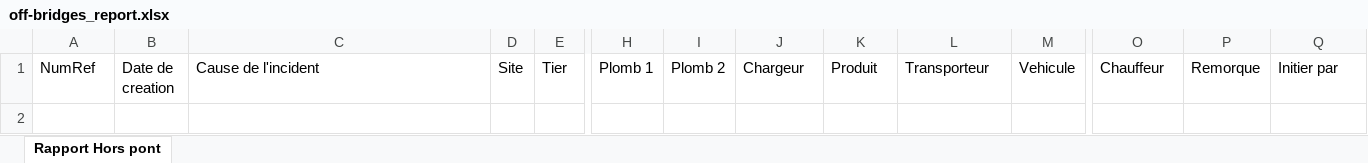
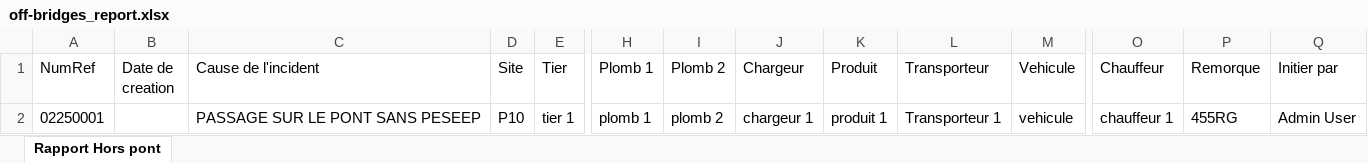
Before and after one commit to tsdcloud/Incident-Manager, an Excel workbook: exports/off-bridges_report.xlsx, sheet Rapport Hors pont, drawn as a sheet; only a part is shown, gaps mark what is left out; values as stored, in another font and other column widths than the file's, no borders; rows hold the shown columns only; the diff names each change by its address in the sheet, - before the commit and + after, or states it on an @@ line.

```diff
--- a/exports/off-bridges_report.xlsx (sheet Rapport Hors pont)
+++ b/exports/off-bridges_report.xlsx (sheet Rapport Hors pont)
+row 2: 02250001 |  | PASSAGE SUR LE PONT SANS PESEEP | P10 | tier 1 | plomb 1 | plomb 2 | chargeur 1 | produit 1 | Transporteur 1 | vehicule | chauffeur 1 | 455RG | Admin User
```
Also changed, not shown: exports/incidents_report.xlsx, exports/maintenances_report.xlsx, 4 other files.
